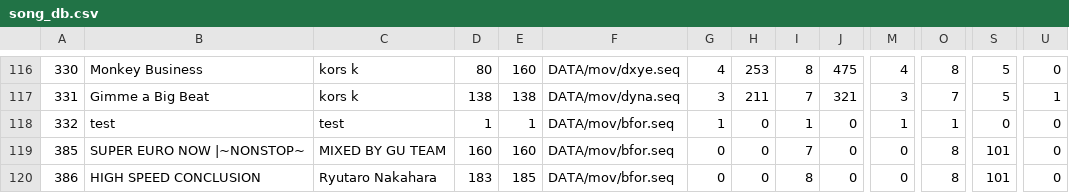
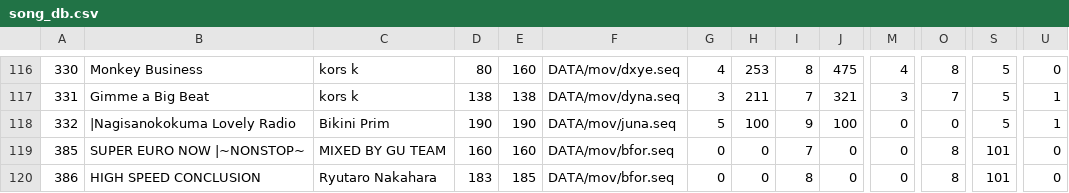
Before and after one commit to AllenSeitz/dance-maniax-update, a CSV file: deploy/DATA/song_db.csv, drawn as a sheet; only a part is shown, gaps mark what is left out; the diff names each change by its address in the sheet, - before the commit and + after, or states it on an @@ line.

Commit message:
Added Nagisanokokuma Lovely Radio singles.

```diff
--- a/deploy/DATA/song_db.csv
+++ b/deploy/DATA/song_db.csv
-B118: test
+B118: |Nagisanokokuma Lovely Radio
-C118: test
+C118: Bikini Prim
-D118: 1
+D118: 190
-E118: 1
+E118: 190
-F118: DATA/mov/bfor.seq
+F118: DATA/mov/juna.seq
-G118: 1
+G118: 5
-H118: 0
+H118: 100
-I118: 1
+I118: 9
-J118: 0
+J118: 100
-M118: 1
+M118: 0
-O118: 1
+O118: 0
-S118: 0
+S118: 5
-U118: 0
+U118: 1
```
Also changed, not shown: 5 other files.
